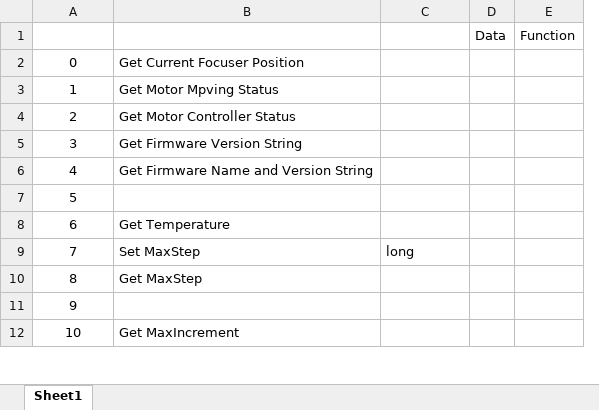
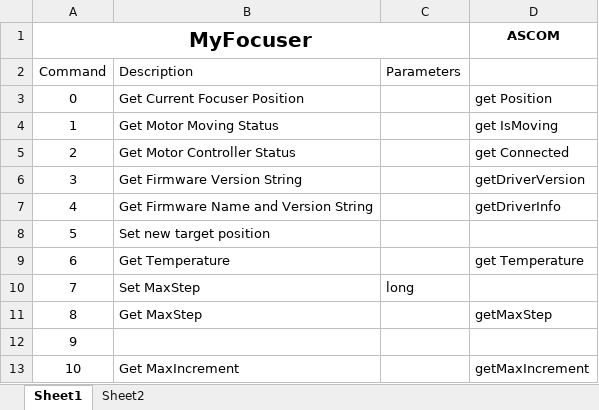
Before and after one commit to stephenginhampshire/Focuser, an Excel workbook: Documents/Focuser.xlsx, sheet Sheet1, drawn as a sheet; only a part is shown; values as stored, in another font and other column widths than the file's, no borders; removed rows and columns are numbered as before the commit, all else as after; the diff names each change by its address in the sheet, - before the commit and + after, or states it on an @@ line.

```diff
--- a/Documents/Focuser.xlsx (sheet Sheet1)
+++ b/Documents/Focuser.xlsx (sheet Sheet1)
+sheet tab: Sheet2
-column D (Data), empty
-column E (Function), empty
+column D (ASCOM), rows 3-13: get Position | get IsMoving | get Connected | getDriverVersion | getDriverInfo |  | get Temperature |  | getMaxStep |  | getMaxIncrement
@@ column A (MyFocuser) renumbered in row 1 @@
+A1:C1 merged
+row 2: Command | Description | Parameters
-B4: Get Motor Mpving Status
+B4: Get Motor Moving Status
-B8: (empty)
+B8: Set new target position
```
Also changed, not shown: 6 other files.
